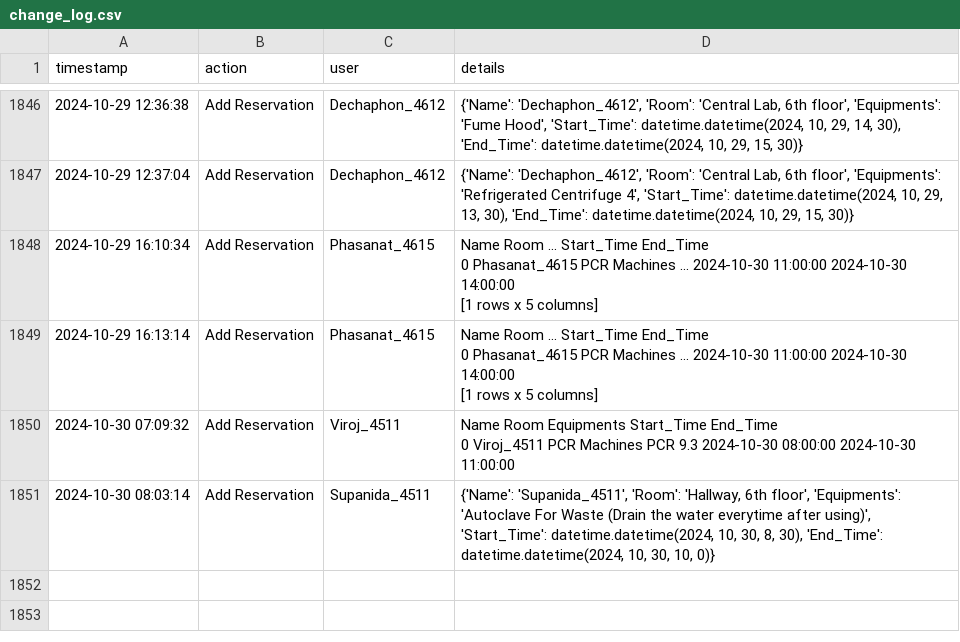
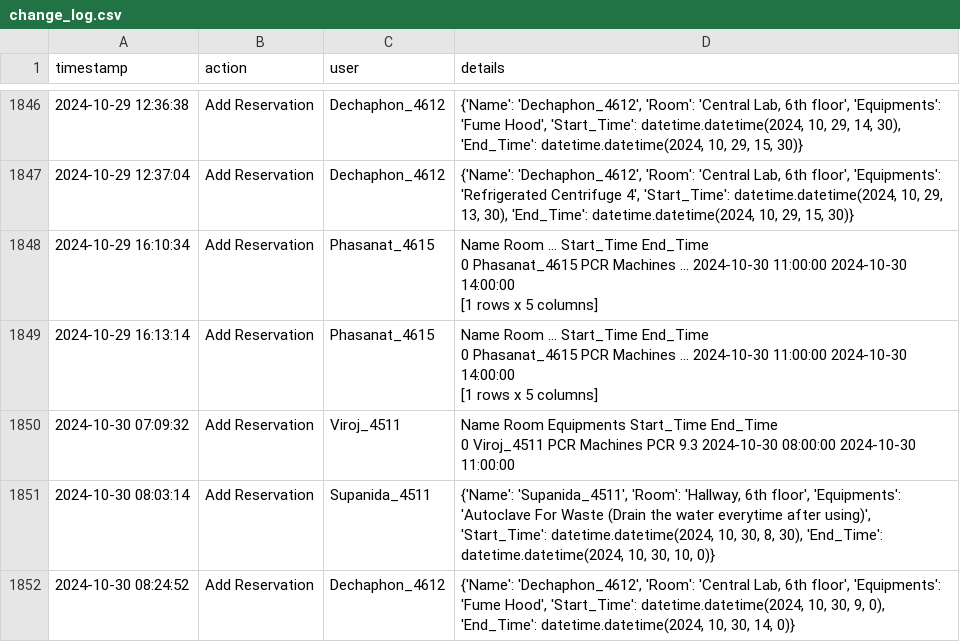
Before and after one commit to dhruv0767/Lab-Equipments_Reservation, a CSV file: change_log.csv, drawn as a sheet; only a part is shown, gaps mark what is left out; the diff names each change by its address in the sheet, - before the commit and + after, or states it on an @@ line.

Commit message:
Update change_log.csv

```diff
--- a/change_log.csv
+++ b/change_log.csv
+row 1852: 2024-10-30 08:24:52 | Add Reservation | Dechaphon_4612 | {'Name': 'Dechaphon_4612', 'Room': 'Central Lab, 6th floor', 'Equipments': 'Fume Hood', 'Start_Time': datetime.datetime(2024, 10, 30, 9, 0), 'End_Time': datetime.datetime(2024, 10, 30, 14, 0)}
```
